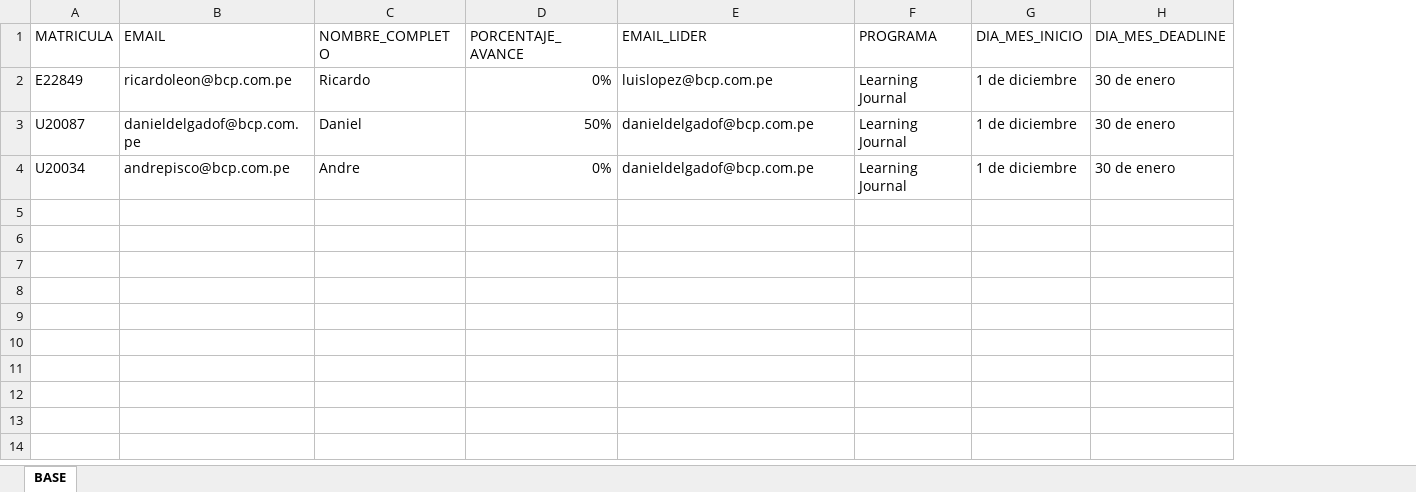
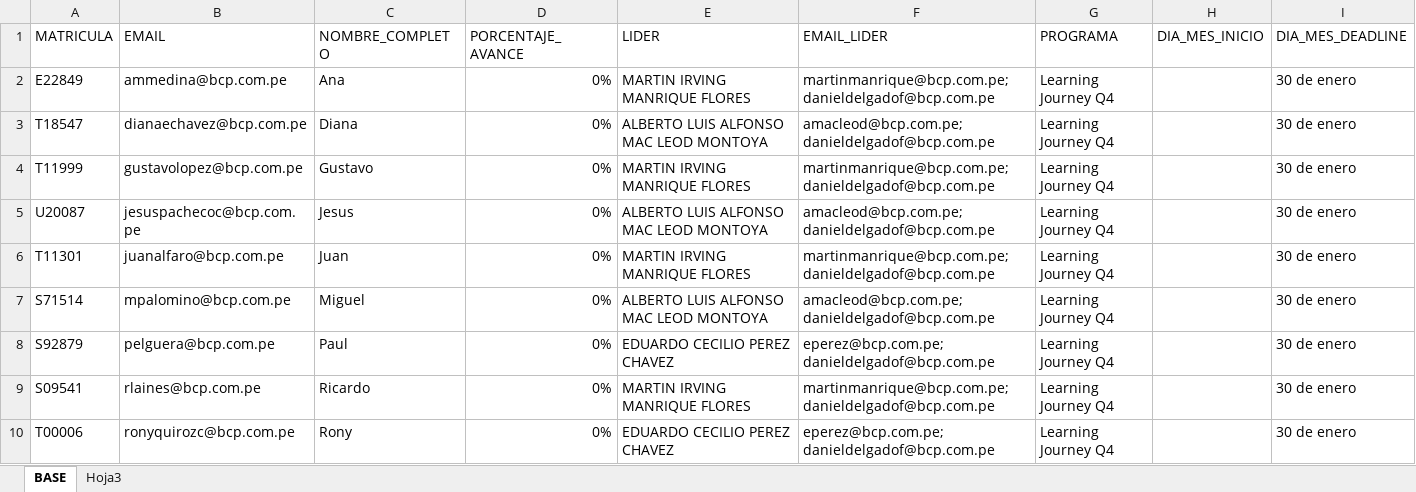
Before and after one commit to richard-usmp/Envio-auto-de-correos-outlook, an Excel workbook: excel_input_datos_formato/Formato envio correos.xlsx, sheet BASE, drawn as a sheet; only a part is shown; values as stored, in another font and other column widths than the file's, no borders; removed rows and columns are numbered as before the commit, all else as after; the diff covers the shown part only; the diff names each change by its address in the sheet, - before the commit and + after, or states it on an @@ line.

```diff
--- a/excel_input_datos_formato/Formato envio correos.xlsx (sheet BASE)
+++ b/excel_input_datos_formato/Formato envio correos.xlsx (sheet BASE)
+sheet tab: Hoja3
+column E (LIDER), row 2: MARTIN IRVING MANRIQUE FLORES; row 5: ALBERTO LUIS ALFONSO MAC LEOD MONTOYA
-B2 (EMAIL): ricardoleon@bcp.com.pe
+B2 (EMAIL): ammedina@bcp.com.pe
-C2 (NOMBRE_COMPLETO): Ricardo
+C2 (NOMBRE_COMPLETO): Ana
-F2 (EMAIL_LIDER): luislopez@bcp.com.pe
+F2 (EMAIL_LIDER): martinmanrique@bcp.com.pe; danieldelgadof@bcp.com.pe
-G2 (PROGRAMA): Learning Journal
+G2 (PROGRAMA): Learning Journey Q4
-H2 (DIA_MES_INICIO): 1 de diciembre
+H2 (DIA_MES_INICIO): (empty)
+row 3: T18547 | dianaechavez@bcp.com.pe | Diana | 0% | ALBERTO LUIS ALFONSO MAC LEOD MONTOYA | amacleod@bcp.com.pe; danieldelgadof@bcp.com.pe | Learning Journey Q4 |  | 30 de enero
+row 4: T11999 | gustavolopez@bcp.com.pe | Gustavo | 0% | MARTIN IRVING MANRIQUE FLORES | martinmanrique@bcp.com.pe; danieldelgadof@bcp.com.pe | Learning Journey Q4 |  | 30 de enero
-B5 (EMAIL): danieldelgadof@bcp.com.pe
+B5 (EMAIL): jesuspachecoc@bcp.com.pe
-C5 (NOMBRE_COMPLETO): Daniel
+C5 (NOMBRE_COMPLETO): Jesus
-D5 (PORCENTAJE_AVANCE): 50%
+D5 (PORCENTAJE_AVANCE): 0%
-F5 (EMAIL_LIDER): danieldelgadof@bcp.com.pe
+F5 (EMAIL_LIDER): amacleod@bcp.com.pe; danieldelgadof@bcp.com.pe
-G5 (PROGRAMA): Learning Journal
+G5 (PROGRAMA): Learning Journey Q4
-H5 (DIA_MES_INICIO): 1 de diciembre
+H5 (DIA_MES_INICIO): (empty)
-row 4: U20034 | andrepisco@bcp.com.pe | Andre | 0% | danieldelgadof@bcp.com.pe | Learning Journal | 1 de diciembre | 30 de enero
+row 6: T11301 | juanalfaro@bcp.com.pe | Juan | 0% | MARTIN IRVING MANRIQUE FLORES | martinmanrique@bcp.com.pe; danieldelgadof@bcp.com.pe | Learning Journey Q4 |  | 30 de enero
+row 7: S71514 | mpalomino@bcp.com.pe | Miguel | 0% | ALBERTO LUIS ALFONSO MAC LEOD MONTOYA | amacleod@bcp.com.pe; danieldelgadof@bcp.com.pe | Learning Journey Q4 |  | 30 de enero
+row 8: S92879 | pelguera@bcp.com.pe | Paul | 0% | EDUARDO CECILIO PEREZ CHAVEZ | eperez@bcp.com.pe; danieldelgadof@bcp.com.pe | Learning Journey Q4 |  | 30 de enero
+row 9: S09541 | rlaines@bcp.com.pe | Ricardo | 0% | MARTIN IRVING MANRIQUE FLORES | martinmanrique@bcp.com.pe; danieldelgadof@bcp.com.pe | Learning Journey Q4 |  | 30 de enero
+row 10: T00006 | ronyquirozc@bcp.com.pe | Rony | 0% | EDUARDO CECILIO PEREZ CHAVEZ | eperez@bcp.com.pe; danieldelgadof@bcp.com.pe | Learning Journey Q4 |  | 30 de enero
```
Also changed, not shown: 21 added rows elsewhere in this sheet, 3 other files.
